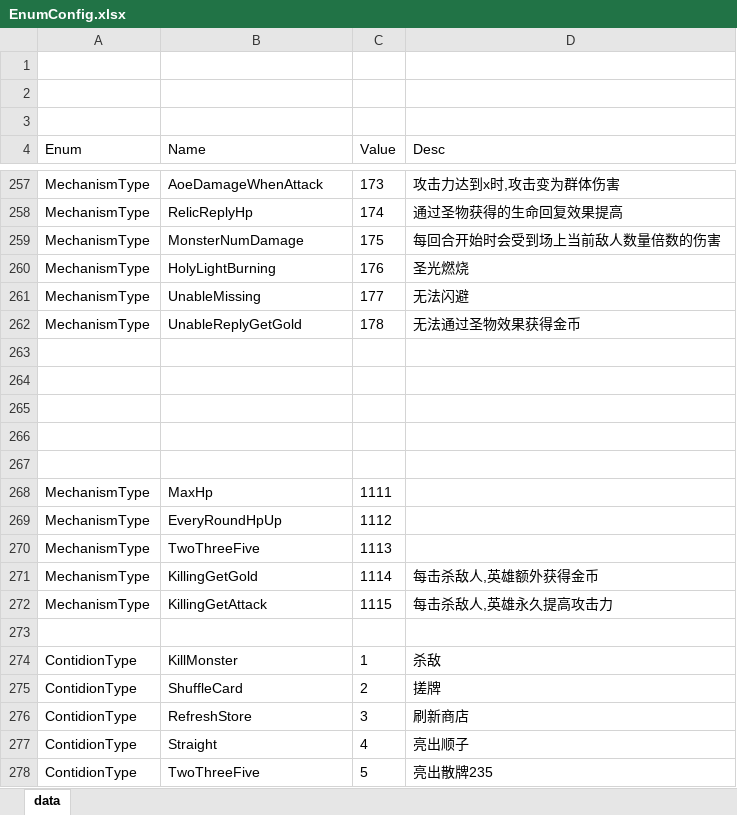
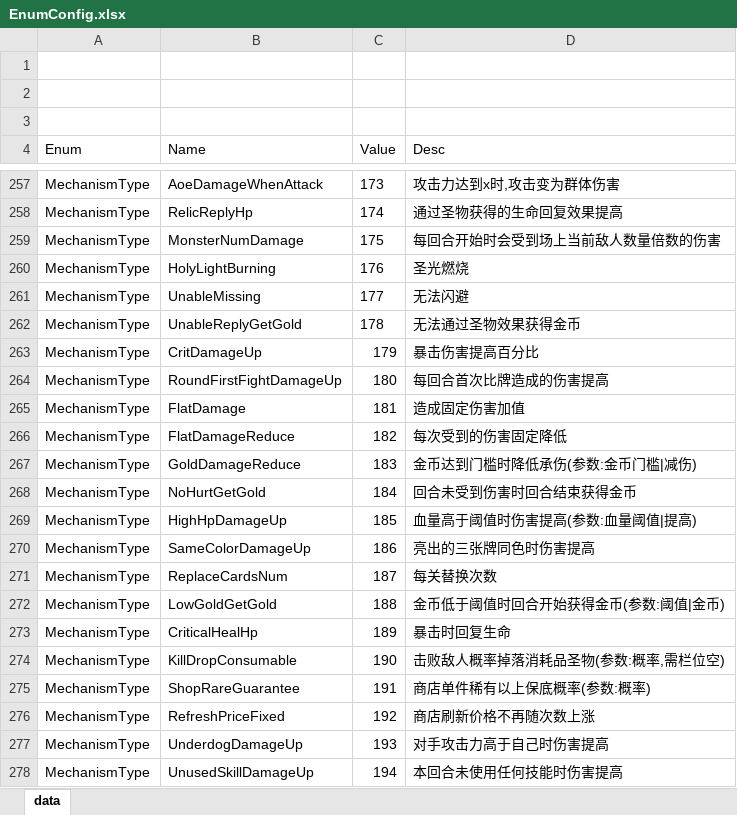
Before and after one commit to snakeazh/cardClient, an Excel workbook: Config/EnumConfig.xlsx, sheet data, drawn as a sheet; only a part is shown, gaps mark what is left out; the shorter side is filled out with more unchanged rows; values as stored, in another font and other column widths than the file's, no borders; the diff covers the shown part only; the diff names each change by its address in the sheet, - before the commit and + after, or states it on an @@ line.

```diff
--- a/Config/EnumConfig.xlsx (sheet data)
+++ b/Config/EnumConfig.xlsx (sheet data)
+row 263: MechanismType | CritDamageUp | 179 | 暴击伤害提高百分比
+row 264: MechanismType | RoundFirstFightDamageUp | 180 | 每回合首次比牌造成的伤害提高
+row 265: MechanismType | FlatDamage | 181 | 造成固定伤害加值
+row 266: MechanismType | FlatDamageReduce | 182 | 每次受到的伤害固定降低
+row 267: MechanismType | GoldDamageReduce | 183 | 金币达到门槛时降低承伤(参数:金币门槛|减伤)
+row 268: MechanismType | NoHurtGetGold | 184 | 回合未受到伤害时回合结束获得金币
+row 269: MechanismType | HighHpDamageUp | 185 | 血量高于阈值时伤害提高(参数:血量阈值|提高)
+row 270: MechanismType | SameColorDamageUp | 186 | 亮出的三张牌同色时伤害提高
+row 271: MechanismType | ReplaceCardsNum | 187 | 每关替换次数
+row 272: MechanismType | LowGoldGetGold | 188 | 金币低于阈值时回合开始获得金币(参数:阈值|金币)
+row 273: MechanismType | CriticalHealHp | 189 | 暴击时回复生命
+row 274: MechanismType | KillDropConsumable | 190 | 击败敌人概率掉落消耗品圣物(参数:概率,需栏位空)
+row 275: MechanismType | ShopRareGuarantee | 191 | 商店单件稀有以上保底概率(参数:概率)
+row 276: MechanismType | RefreshPriceFixed | 192 | 商店刷新价格不再随次数上涨
+row 277: MechanismType | UnderdogDamageUp | 193 | 对手攻击力高于自己时伤害提高
+row 278: MechanismType | UnusedSkillDamageUp | 194 | 本回合未使用任何技能时伤害提高
```
Also changed, not shown: 21 added rows elsewhere in this sheet, Config/RelicConfig.xlsx, Config/RelicEntryConfig.xlsx, 3 other files.
